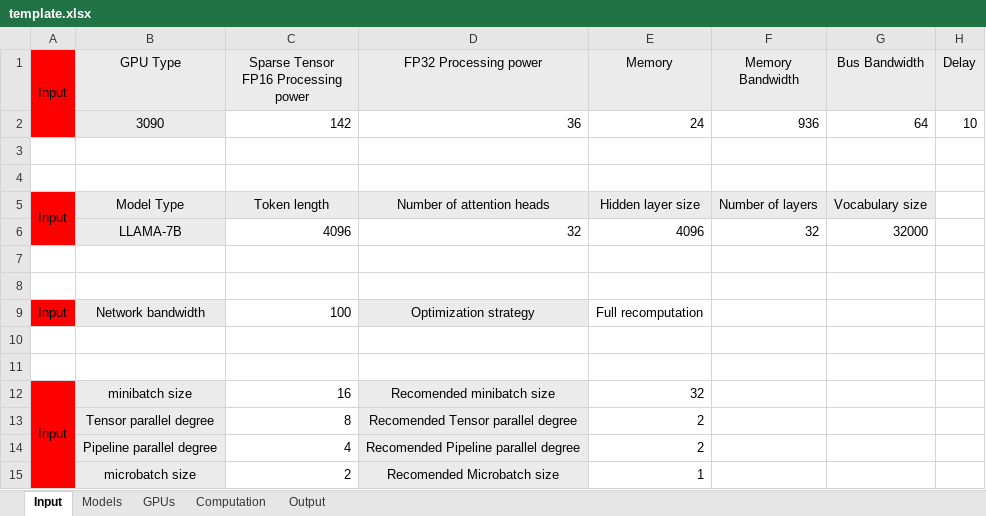
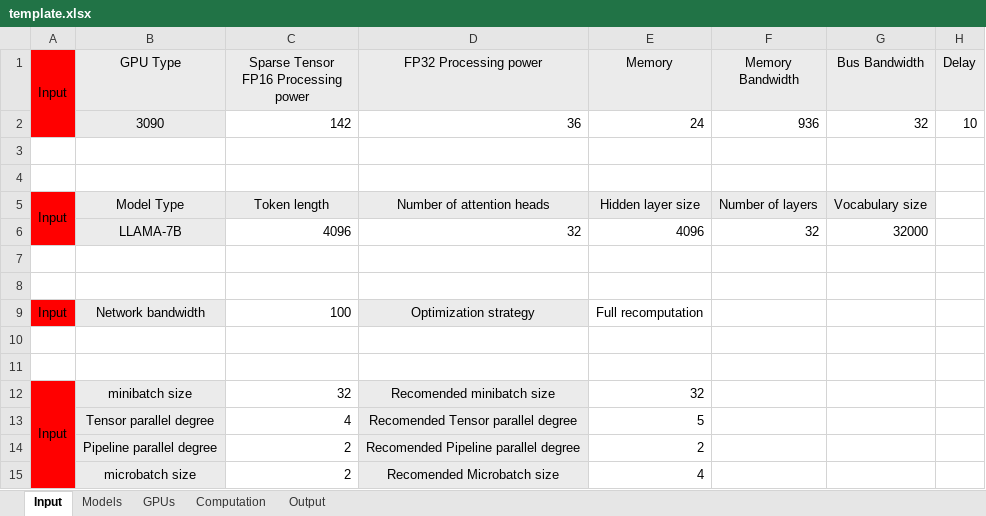
Before and after one commit to iiis-turing-llm/llm-training-calculator, an Excel workbook: backend/template.xlsx, sheet Input, drawn as a sheet; values as stored, in another font and other column widths than the file's, no borders; the diff names each change by its address in the sheet, - before the commit and + after, or states it on an @@ line.

```diff
--- a/backend/template.xlsx (sheet Input)
+++ b/backend/template.xlsx (sheet Input)
-G2 (Bus Bandwidth): 64
+G2 (Bus Bandwidth): 32
-C12: 16
+C12: 32
-C13: 8
+C13: 4
-E13 (Memory): 2
+E13 (Memory): 5
-C14: 4
+C14: 2
-E15 (Memory): 1
+E15 (Memory): 4
```
Also changed, not shown: sheet Computation, sheet Output, sheet GPUs, sheet Models, formulas that keep their value.
